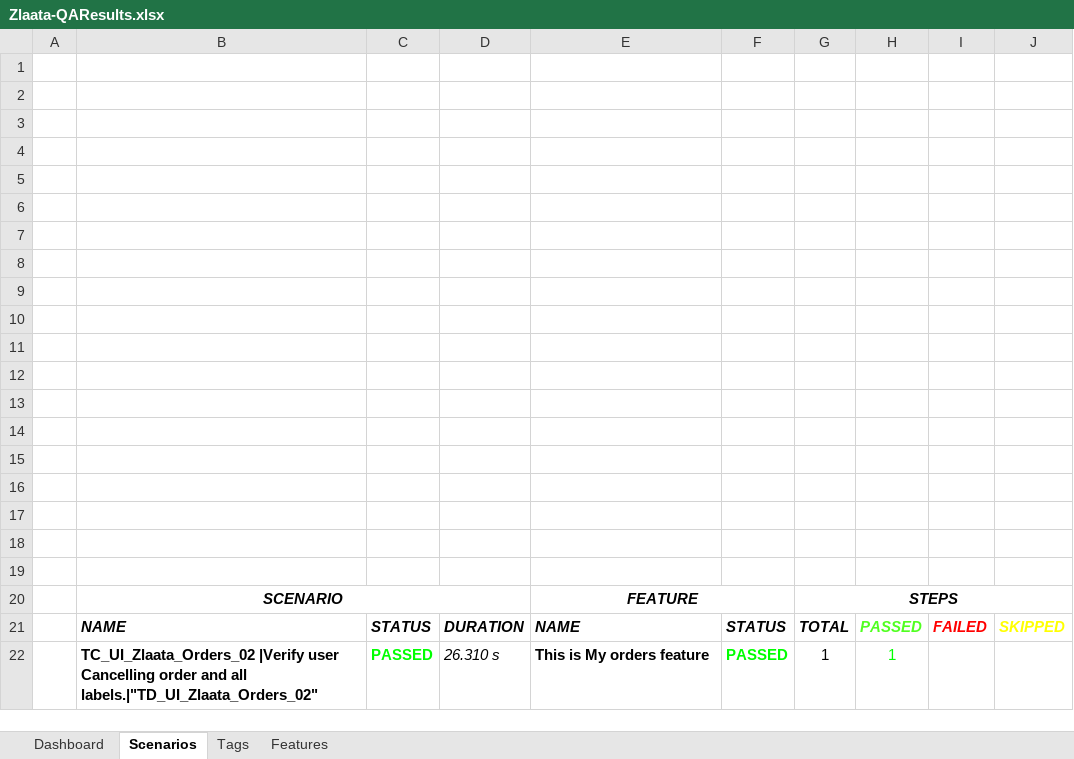
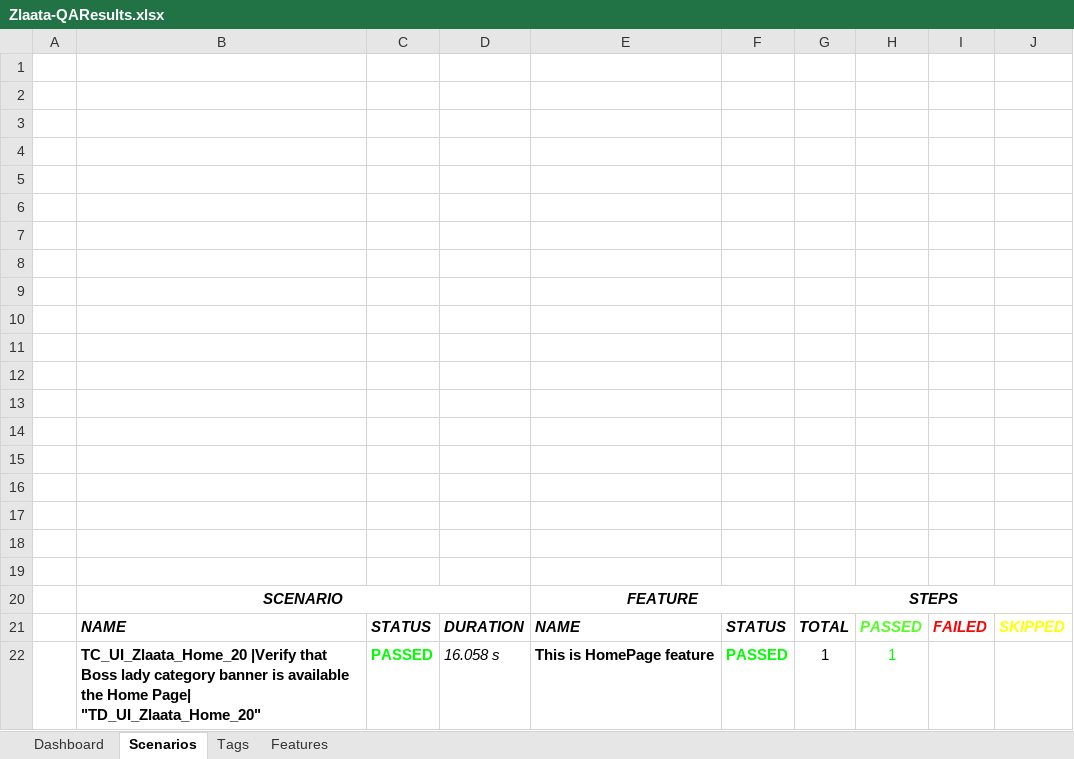
Before and after one commit to ZlaataAutomation/Zlaata, an Excel workbook: reports/Extent-Report/Zlaata-QAResults.xlsx, sheet Scenarios, drawn as a sheet; values as stored, in another font and other column widths than the file's, no borders; charts and pictures not drawn; the diff names each change by its address in the sheet, - before the commit and + after, or states it on an @@ line.

```diff
--- a/reports/Extent-Report/Zlaata-QAResults.xlsx (sheet Scenarios)
+++ b/reports/Extent-Report/Zlaata-QAResults.xlsx (sheet Scenarios)
-B22: TC_UI_Zlaata_Orders_02 |Verify user Cancelling order and all labels.|"TD_UI_Zlaata_Orders_02"
+B22: TC_UI_Zlaata_Home_20 |Verify that Boss lady category banner is available the Home Page| "TD_UI_Zlaata_Home_20"
-D22: 26.310 s
+D22: 16.058 s
-E22: This is My orders feature
+E22: This is HomePage feature
```
Also changed, not shown: sheet Tags, sheet Features, charts or pictures, 13 other files.
